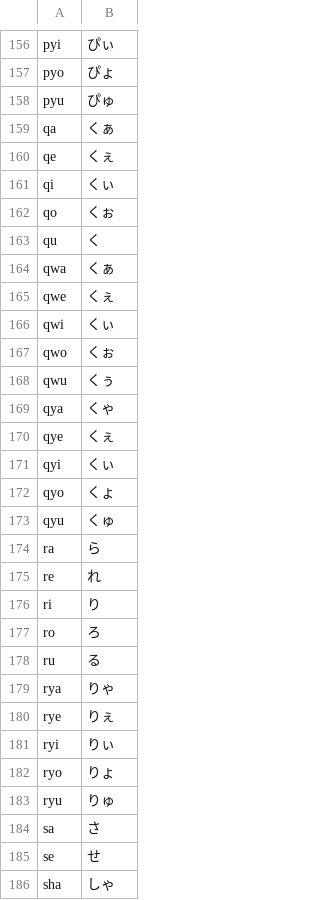
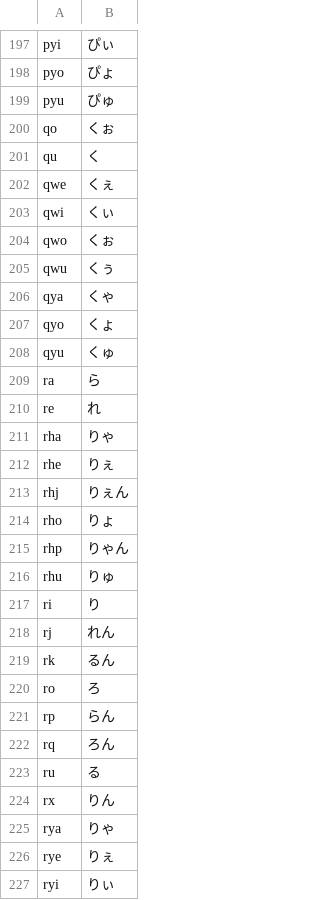
Before and after one commit to majiang/romadef, a TSV file: romadef.tsv, drawn as a sheet; only a part is shown, gaps mark what is left out; the shorter side is filled out with more unchanged rows; removed rows and columns are numbered as before the commit, all else as after; the diff covers the shown part only; the diff names each change by its address in the sheet, - before the commit and + after, or states it on an @@ line.

```diff
--- a/romadef.tsv
+++ b/romadef.tsv
-row 159: qa | くぁ
-row 160: qe | くぇ
-row 161: qi | くぃ
-row 164: qwa | くぁ
-row 170: qye | くぇ
-row 171: qyi | くぃ
+row 211: rha | りゃ
+row 212: rhe | りぇ
+row 213: rhj | りぇん
+row 214: rho | りょ
+row 215: rhp | りゃん
+row 216: rhu | りゅ
+row 218: rj | れん
+row 219: rk | るん
+row 221: rp | らん
+row 222: rq | ろん
+row 224: rx | りん
```
Also changed, not shown: 58 added rows, 23 removed rows and 2 edited cells elsewhere in this file.
